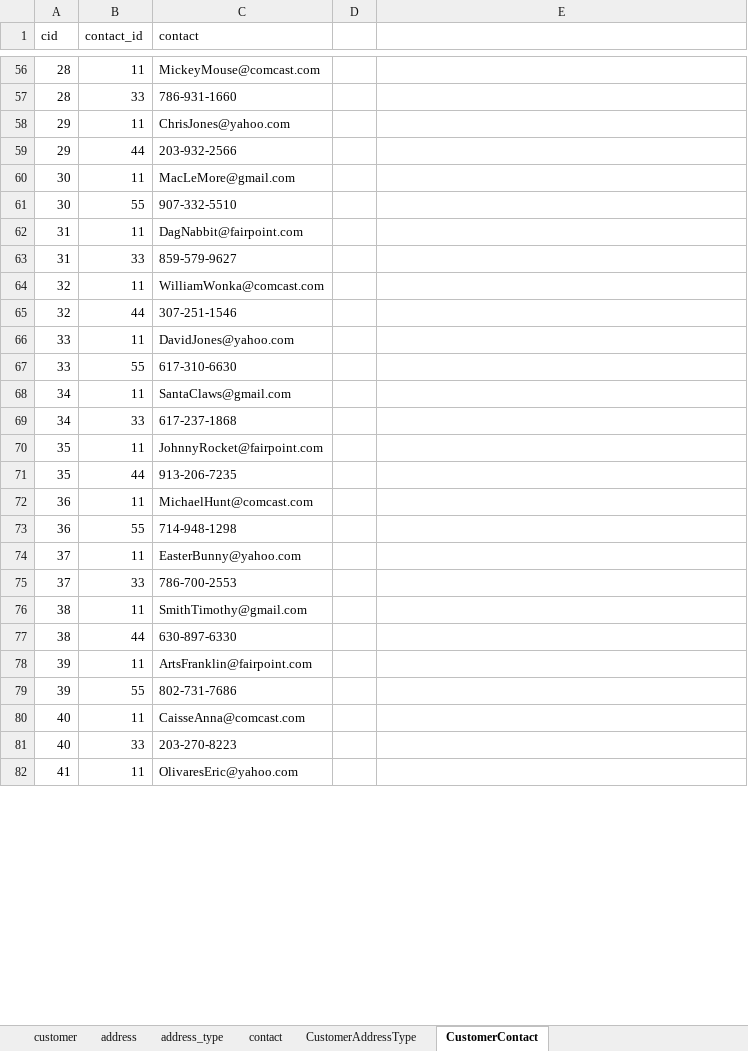
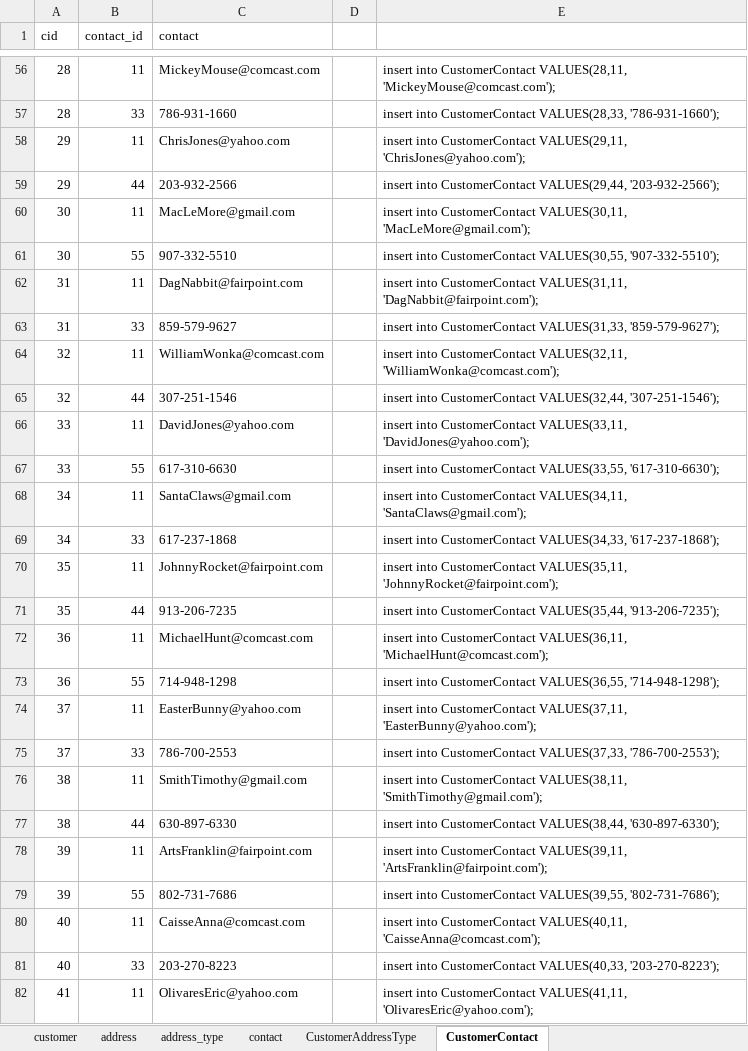
Before and after one commit to JohnnyG1234/Server-Side-Project, an Excel workbook: Excel Project Files/customer_data.xlsx, sheet CustomerContact, drawn as a sheet; only a part is shown, gaps mark what is left out; values as stored, in another font and other column widths than the file's, no borders; table styles not drawn; the diff covers the shown part only; the diff names each change by its address in the sheet, - before the commit and + after, or states it on an @@ line.

Commit message:
Starting to add customer inserts

```diff
--- a/Excel Project Files/customer_data.xlsx (sheet CustomerContact)
+++ b/Excel Project Files/customer_data.xlsx (sheet CustomerContact)
-E56: (empty)
+E56: insert into CustomerContact VALUES(28,11, 'MickeyMouse@comcast.com');
-E57: (empty)
+E57: insert into CustomerContact VALUES(28,33, '786-931-1660');
-E58: (empty)
+E58: insert into CustomerContact VALUES(29,11, 'ChrisJones@yahoo.com');
-E59: (empty)
+E59: insert into CustomerContact VALUES(29,44, '203-932-2566');
-E60: (empty)
+E60: insert into CustomerContact VALUES(30,11, 'MacLeMore@gmail.com');
-E61: (empty)
+E61: insert into CustomerContact VALUES(30,55, '907-332-5510');
-E62: (empty)
+E62: insert into CustomerContact VALUES(31,11, 'DagNabbit@fairpoint.com');
-E63: (empty)
+E63: insert into CustomerContact VALUES(31,33, '859-579-9627');
-E64: (empty)
+E64: insert into CustomerContact VALUES(32,11, 'WilliamWonka@comcast.com');
-E65: (empty)
+E65: insert into CustomerContact VALUES(32,44, '307-251-1546');
-E66: (empty)
+E66: insert into CustomerContact VALUES(33,11, 'DavidJones@yahoo.com');
-E67: (empty)
+E67: insert into CustomerContact VALUES(33,55, '617-310-6630');
-E68: (empty)
+E68: insert into CustomerContact VALUES(34,11, 'SantaClaws@gmail.com');
-E69: (empty)
+E69: insert into CustomerContact VALUES(34,33, '617-237-1868');
-E70: (empty)
+E70: insert into CustomerContact VALUES(35,11, 'JohnnyRocket@fairpoint.com');
-E71: (empty)
+E71: insert into CustomerContact VALUES(35,44, '913-206-7235');
-E72: (empty)
+E72: insert into CustomerContact VALUES(36,11, 'MichaelHunt@comcast.com');
-E73: (empty)
+E73: insert into CustomerContact VALUES(36,55, '714-948-1298');
-E74: (empty)
+E74: insert into CustomerContact VALUES(37,11, 'EasterBunny@yahoo.com');
-E75: (empty)
+E75: insert into CustomerContact VALUES(37,33, '786-700-2553');
-E76: (empty)
+E76: insert into CustomerContact VALUES(38,11, 'SmithTimothy@gmail.com');
-E77: (empty)
+E77: insert into CustomerContact VALUES(38,44, '630-897-6330');
-E78: (empty)
+E78: insert into CustomerContact VALUES(39,11, 'ArtsFranklin@fairpoint.com');
-E79: (empty)
+E79: insert into CustomerContact VALUES(39,55, '802-731-7686');
-E80: (empty)
+E80: insert into CustomerContact VALUES(40,11, 'CaisseAnna@comcast.com');
-E81: (empty)
+E81: insert into CustomerContact VALUES(40,33, '203-270-8223');
-E82: (empty)
+E82: insert into CustomerContact VALUES(41,11, 'OlivaresEric@yahoo.com');
```
Also changed, not shown: 97 edited cells elsewhere in this sheet, sheet customer, 4 other files.
